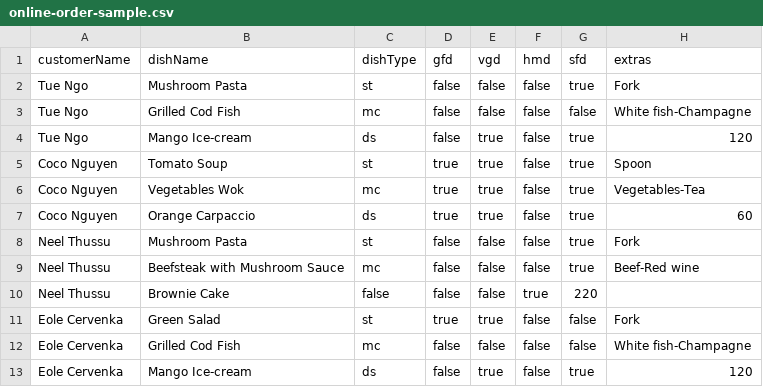
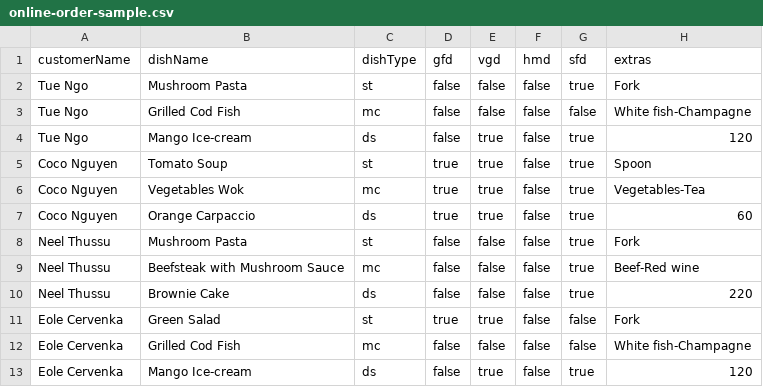
Before and after one commit to tuengominh/bts-restaurant, a CSV file: target/classes/online-order-sample.csv, drawn as a sheet.

```diff
--- a/target/classes/online-order-sample.csv
+++ b/target/classes/online-order-sample.csv
@@ -9,3 +9,3 @@ Neel Thussu,Mushroom Pasta,st,false,false,false,true,Fork
 Neel Thussu,Beefsteak with Mushroom Sauce,mc,false,false,false,true,Beef-Red wine
-Neel Thussu,Brownie Cake,false,false,false,true,220
+Neel Thussu,Brownie Cake,ds,false,false,false,true,220
 Eole Cervenka,Green Salad,st,true,true,false,false,Fork
```
Also changed, not shown: 13 other files.
